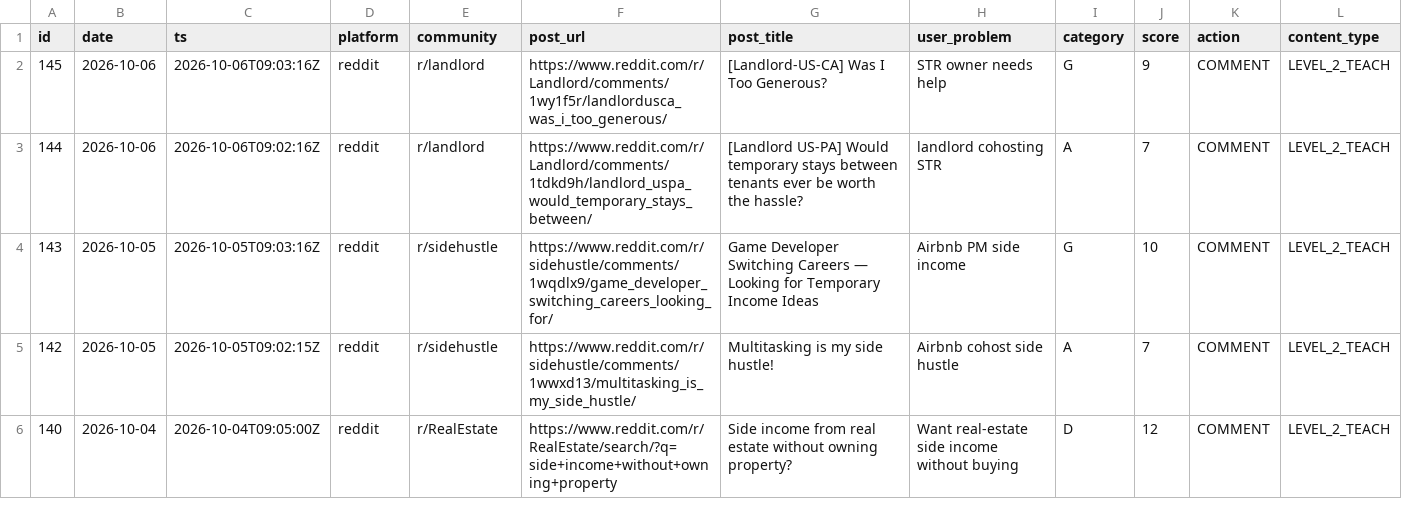
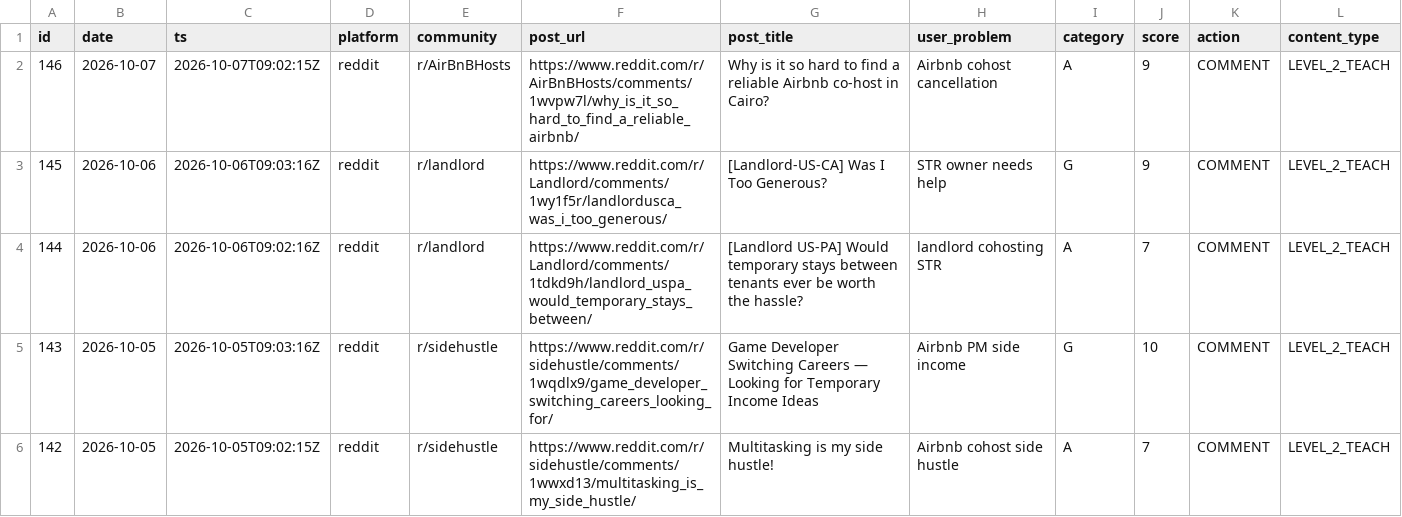
Before and after one commit to bigblank-labs/hostflow-cohosting-chat, a CSV file: gtm/activity.csv, drawn as a sheet; only a part is shown; the shorter side is filled out with more unchanged rows; rows hold the shown columns only; the diff names each change by its address in the sheet, - before the commit and + after, or states it on an @@ line.

Commit message:
GTM sheet auto-update 2026-10-07

```diff
--- a/gtm/activity.csv
+++ b/gtm/activity.csv
+row 2: 146 | 2026-10-07 | 2026-10-07T09:02:15Z | reddit | r/AirBnBHosts | https://www.reddit.com/r/AirBnBHosts/comments/1wvpw7l/why_is_it_so_hard_to_find_a_reliable_airbnb/ | Why is it so hard to find a reliable Airbnb co-host in Cairo? | Airbnb cohost cancellation | A | 9 | COMMENT | LEVEL_2_TEACH
```
Also changed, not shown: 2 other files.
